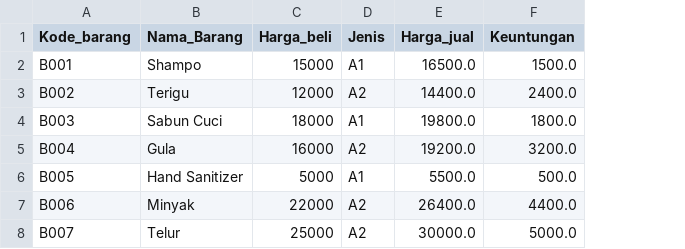
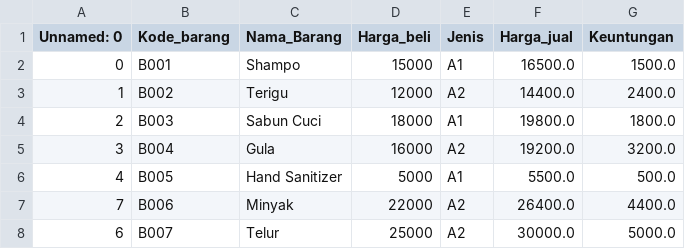
Before and after one commit to aykonaya/TugasBPP8, a CSV file: output/penjualan.csv, drawn as a sheet; the diff names each change by its address in the sheet, - before the commit and + after, or states it on an @@ line.

Commit message:
committing files

```diff
--- a/output/penjualan.csv
+++ b/output/penjualan.csv
+column A (Unnamed: 0), rows 2-8: 0 | 1 | 2 | 3 | 4 | 7 | 6
```
